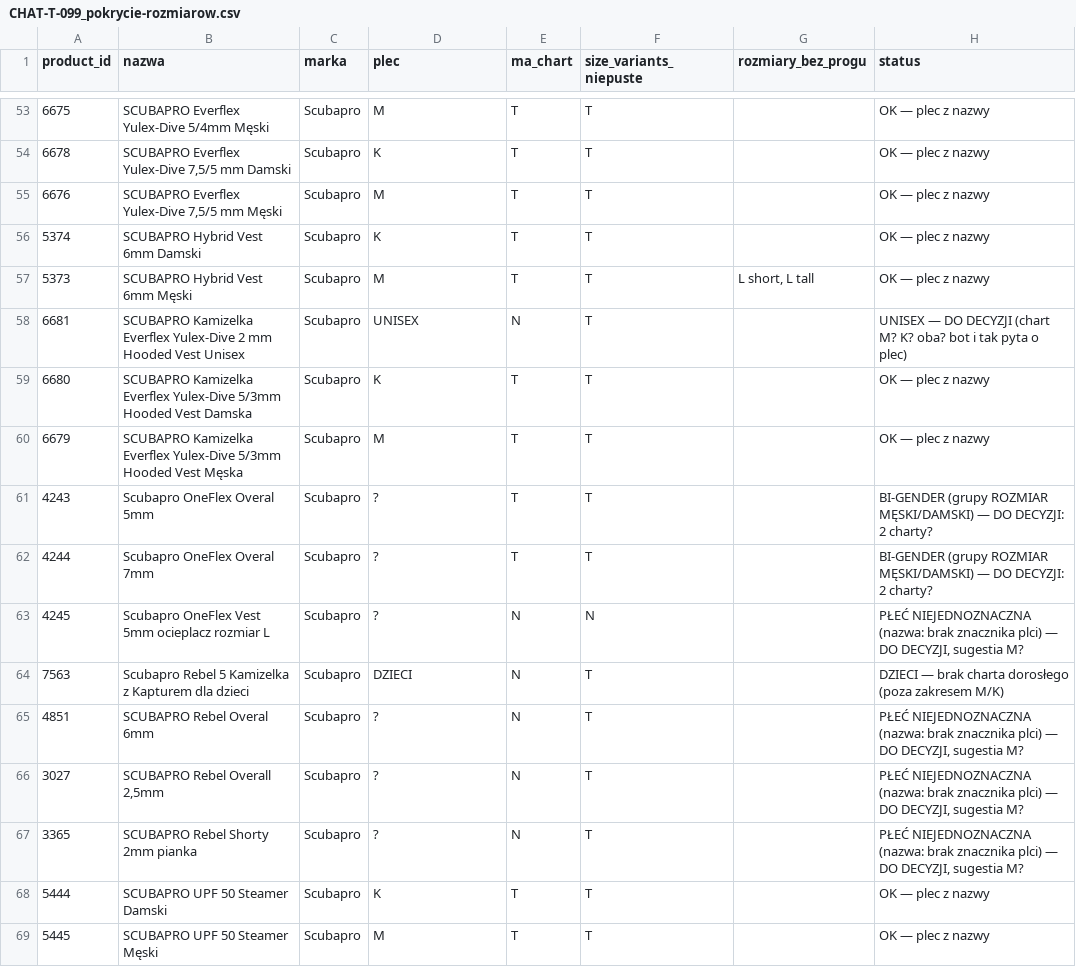
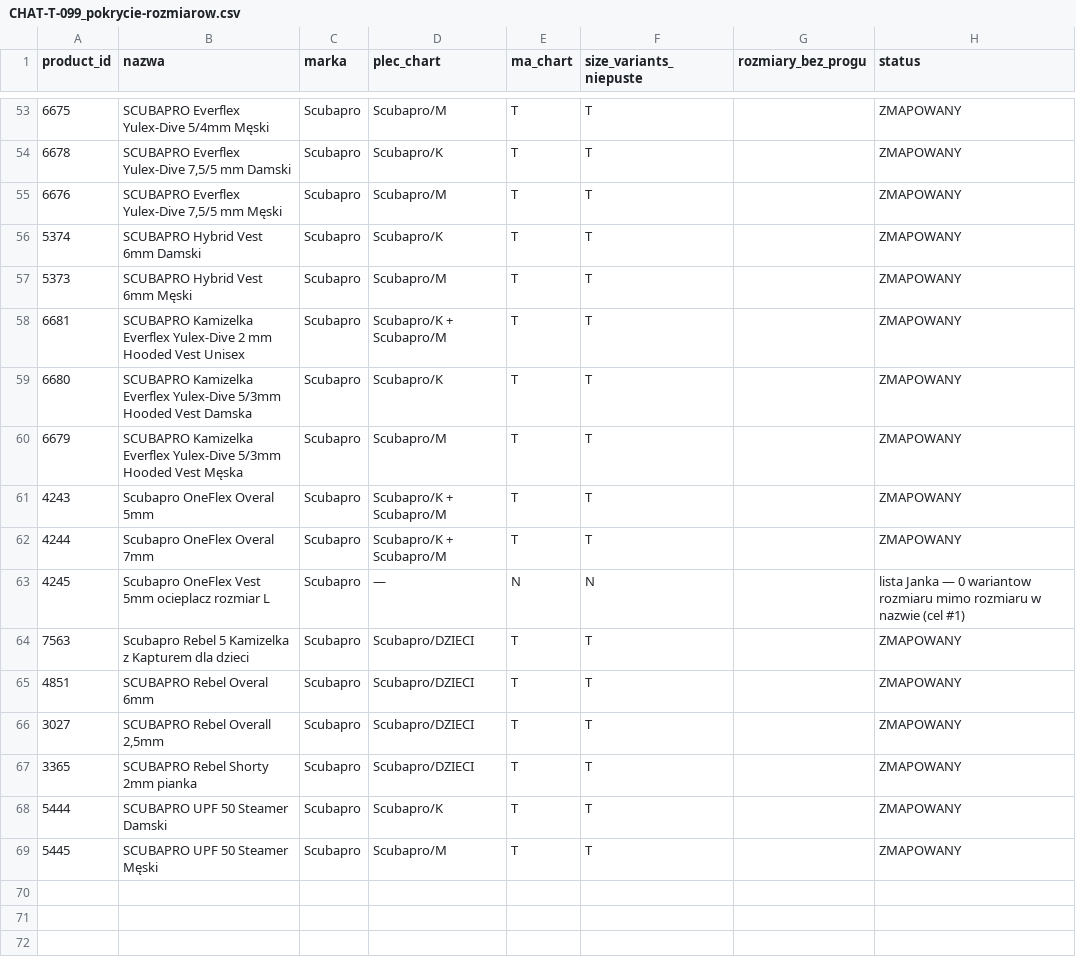
Before and after one commit to kar-ol-czak/chat_divezone_2026, a CSV file: _reports/CHAT-T-099_pokrycie-rozmiarow.csv, drawn as a sheet; only a part is shown, gaps mark what is left out; the diff covers the shown part only.

```diff
--- a/_reports/CHAT-T-099_pokrycie-rozmiarow.csv
+++ b/_reports/CHAT-T-099_pokrycie-rozmiarow.csv
@@ -1 +1 @@
-product_id,nazwa,marka,plec,ma_chart,size_variants_niepuste,rozmiary_bez_progu,status
+product_id,nazwa,marka,plec_chart,ma_chart,size_variants_niepuste,rozmiary_bez_progu,status
@@ -53,17 +53,17 @@ product_id,nazwa,marka,plec,ma_chart,size_variants_niepuste,rozmiary_bez_progu,s
-6675,SCUBAPRO Everflex Yulex-Dive 5/4mm Męski,Scubapro,M,T,T,,OK — plec z nazwy
-6678,"SCUBAPRO Everflex Yulex-Dive 7,5/5 mm Damski",Scubapro,K,T,T,,OK — plec z nazwy
-6676,"SCUBAPRO Everflex Yulex-Dive 7,5/5 mm Męski",Scubapro,M,T,T,,OK — plec z nazwy
-5374,SCUBAPRO Hybrid Vest 6mm Damski,Scubapro,K,T,T,,OK — plec z nazwy
-5373,SCUBAPRO Hybrid Vest 6mm Męski,Scubapro,M,T,T,"L short, L tall",OK — plec z nazwy
-6681,SCUBAPRO Kamizelka Everflex Yulex-Dive 2 mm Hooded Vest Unisex,Scubapro,UNISEX,N,T,,UNISEX — DO DECYZJI (chart M? K? oba? bot i tak pyta o plec)
-6680,SCUBAPRO Kamizelka Everflex Yulex-Dive 5/3mm Hooded Vest Damska,Scubapro,K,T,T,,OK — plec z nazwy
-6679,SCUBAPRO Kamizelka Everflex Yulex-Dive 5/3mm Hooded Vest Męska,Scubapro,M,T,T,,OK — plec z nazwy
-4243,Scubapro OneFlex Overal 5mm,Scubapro,?,T,T,,BI-GENDER (grupy ROZMIAR MĘSKI/DAMSKI) — DO DECYZJI: 2 charty?
-4244,Scubapro OneFlex Overal 7mm,Scubapro,?,T,T,,BI-GENDER (grupy ROZMIAR MĘSKI/DAMSKI) — DO DECYZJI: 2 charty?
-4245,Scubapro OneFlex Vest 5mm ocieplacz rozmiar L,Scubapro,?,N,N,,"PŁEĆ NIEJEDNOZNACZNA (nazwa: brak znacznika plci) — DO DECYZJI, sugestia M?"
-7563,Scubapro Rebel 5 Kamizelka z Kapturem dla dzieci,Scubapro,DZIECI,N,T,,DZIECI — brak charta dorosłego (poza zakresem M/K)
-4851,SCUBAPRO Rebel Overal 6mm,Scubapro,?,N,T,,"PŁEĆ NIEJEDNOZNACZNA (nazwa: brak znacznika plci) — DO DECYZJI, sugestia M?"
-3027,"SCUBAPRO Rebel Overall 2,5mm",Scubapro,?,N,T,,"PŁEĆ NIEJEDNOZNACZNA (nazwa: brak znacznika plci) — DO DECYZJI, sugestia M?"
-3365,SCUBAPRO Rebel Shorty 2mm pianka,Scubapro,?,N,T,,"PŁEĆ NIEJEDNOZNACZNA (nazwa: brak znacznika plci) — DO DECYZJI, sugestia M?"
-5444,SCUBAPRO UPF 50 Steamer Damski,Scubapro,K,T,T,,OK — plec z nazwy
-5445,SCUBAPRO UPF 50 Steamer Męski,Scubapro,M,T,T,,OK — plec z nazwy
+6675,SCUBAPRO Everflex Yulex-Dive 5/4mm Męski,Scubapro,Scubapro/M,T,T,,ZMAPOWANY
+6678,"SCUBAPRO Everflex Yulex-Dive 7,5/5 mm Damski",Scubapro,Scubapro/K,T,T,,ZMAPOWANY
+6676,"SCUBAPRO Everflex Yulex-Dive 7,5/5 mm Męski",Scubapro,Scubapro/M,T,T,,ZMAPOWANY
+5374,SCUBAPRO Hybrid Vest 6mm Damski,Scubapro,Scubapro/K,T,T,,ZMAPOWANY
+5373,SCUBAPRO Hybrid Vest 6mm Męski,Scubapro,Scubapro/M,T,T,,ZMAPOWANY
+6681,SCUBAPRO Kamizelka Everflex Yulex-Dive 2 mm Hooded Vest Unisex,Scubapro,Scubapro/K + Scubapro/M,T,T,,ZMAPOWANY
+6680,SCUBAPRO Kamizelka Everflex Yulex-Dive 5/3mm Hooded Vest Damska,Scubapro,Scubapro/K,T,T,,ZMAPOWANY
+6679,SCUBAPRO Kamizelka Everflex Yulex-Dive 5/3mm Hooded Vest Męska,Scubapro,Scubapro/M,T,T,,ZMAPOWANY
+4243,Scubapro OneFlex Overal 5mm,Scubapro,Scubapro/K + Scubapro/M,T,T,,ZMAPOWANY
+4244,Scubapro OneFlex Overal 7mm,Scubapro,Scubapro/K + Scubapro/M,T,T,,ZMAPOWANY
+4245,Scubapro OneFlex Vest 5mm ocieplacz rozmiar L,Scubapro,—,N,N,,lista Janka — 0 wariantow rozmiaru mimo rozmiaru w nazwie (cel #1)
+7563,Scubapro Rebel 5 Kamizelka z Kapturem dla dzieci,Scubapro,Scubapro/DZIECI,T,T,,ZMAPOWANY
+4851,SCUBAPRO Rebel Overal 6mm,Scubapro,Scubapro/DZIECI,T,T,,ZMAPOWANY
+3027,"SCUBAPRO Rebel Overall 2,5mm",Scubapro,Scubapro/DZIECI,T,T,,ZMAPOWANY
+3365,SCUBAPRO Rebel Shorty 2mm pianka,Scubapro,Scubapro/DZIECI,T,T,,ZMAPOWANY
+5444,SCUBAPRO UPF 50 Steamer Damski,Scubapro,Scubapro/K,T,T,,ZMAPOWANY
+5445,SCUBAPRO UPF 50 Steamer Męski,Scubapro,Scubapro/M,T,T,,ZMAPOWANY
```
Also changed, not shown: 112 edited cells elsewhere in this file, 7 other files.
